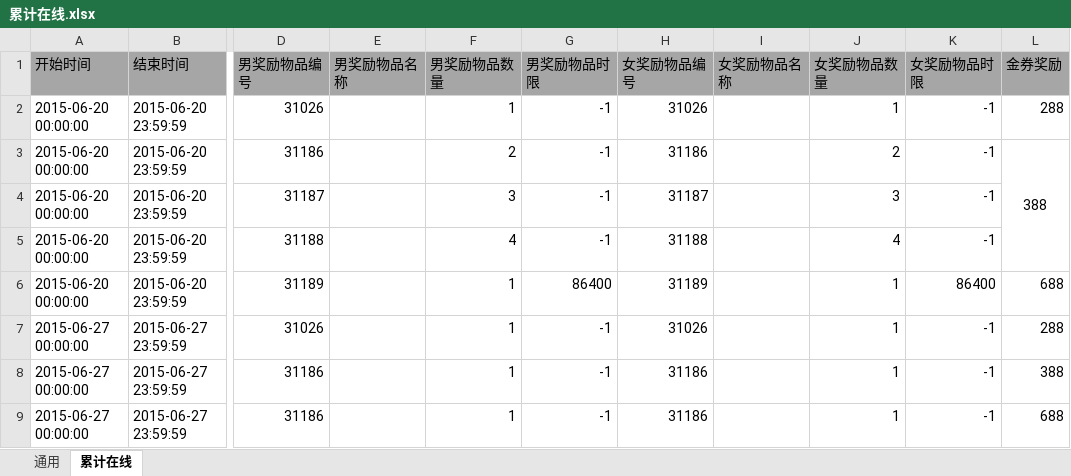
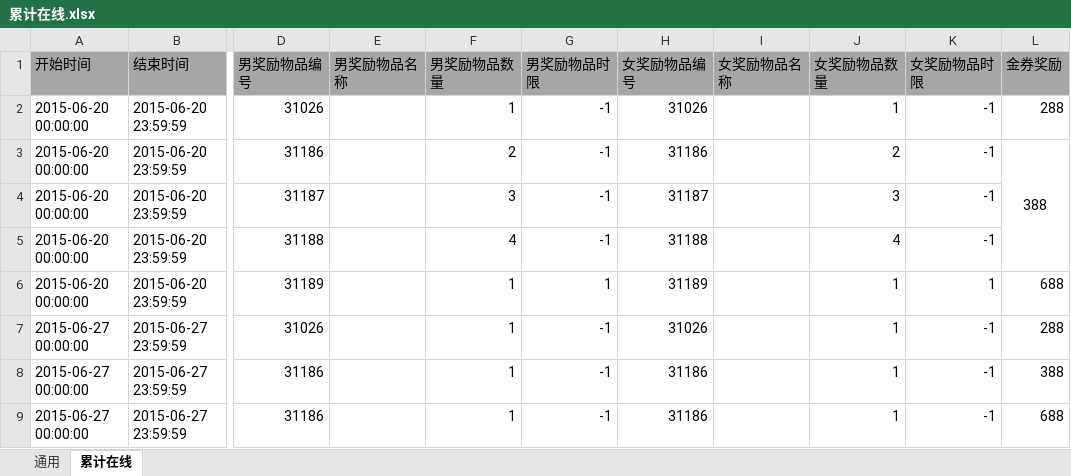
Before and after one commit to bluewindtan/Excel2Lua, an Excel workbook: Excel2Lua/bin/Debug/excel/累计在线.xlsx, sheet 累计在线, drawn as a sheet; only a part is shown, gaps mark what is left out; values as stored, in another font and other column widths than the file's, no borders; the diff names each change by its address in the sheet, - before the commit and + after, or states it on an @@ line.

```diff
--- a/Excel2Lua/bin/Debug/excel/累计在线.xlsx (sheet 累计在线)
+++ b/Excel2Lua/bin/Debug/excel/累计在线.xlsx (sheet 累计在线)
-G6 (男奖励物品时限): 86400
+G6 (男奖励物品时限): 1
-K6 (女奖励物品时限): 86400
+K6 (女奖励物品时限): 1
```
Also changed, not shown: Excel2Lua/bin/Debug/excel/七天乐.xlsx, Excel2Lua/bin/Debug/excel/准点在线.xlsx, 18 other files.
